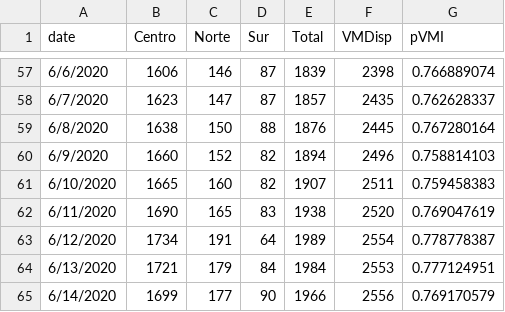
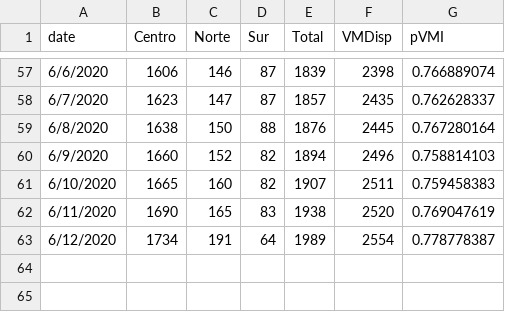
Before and after one commit to maibennett/code, a CSV file: covid/data/VMI.csv, drawn as a sheet; only a part is shown, gaps mark what is left out; the diff names each change by its address in the sheet, - before the commit and + after, or states it on an @@ line.

```diff
--- a/covid/data/VMI.csv
+++ b/covid/data/VMI.csv
-row 64: 6/13/2020 | 1721 | 179 | 84 | 1984 | 2553 | 0.777124951
-row 65: 6/14/2020 | 1699 | 177 | 90 | 1966 | 2556 | 0.769170579
```
Also changed, not shown: covid/data/VMI_stgo.csv, covid/data/beds.csv, 4 other files.
